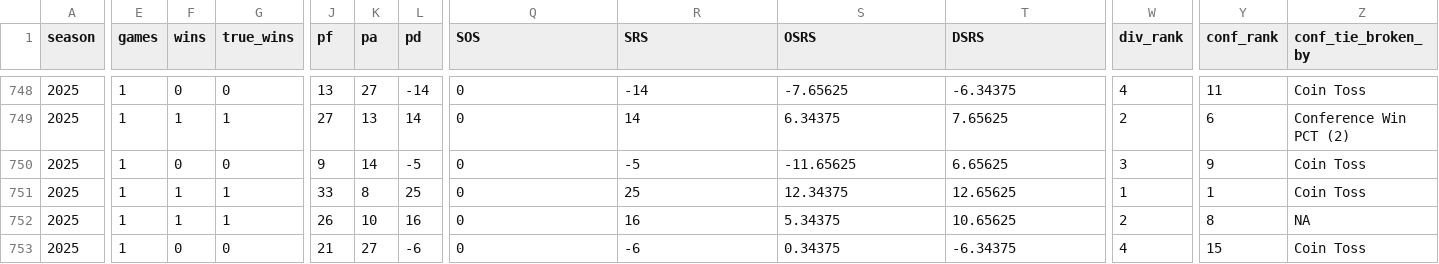
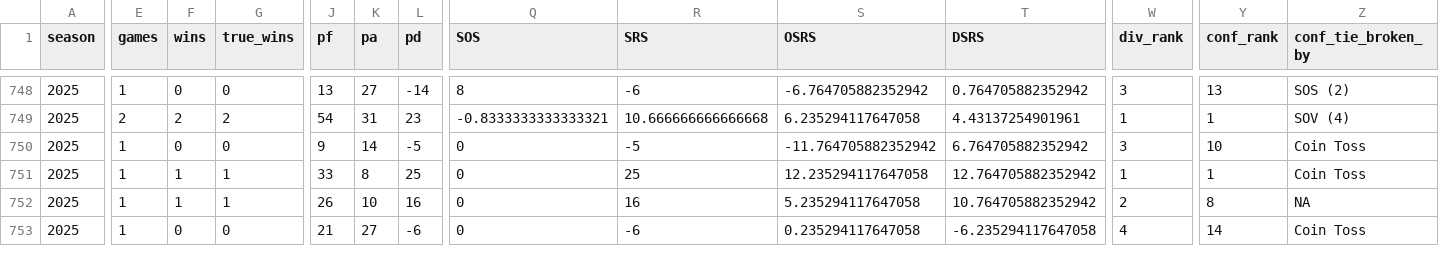
Before and after one commit to TylerPollard410/nflendzonePipeline, a CSV file: artifacts/data-archive/season_standings/season_standings.csv, drawn as a sheet; only a part is shown, gaps mark what is left out; the diff covers the shown part only; the diff names each change by its address in the sheet, - before the commit and + after, or states it on an @@ line.

```diff
--- a/artifacts/data-archive/season_standings/season_standings.csv
+++ b/artifacts/data-archive/season_standings/season_standings.csv
-Q748 (SOS): 0
+Q748 (SOS): 8
-R748 (SRS): -14
+R748 (SRS): -6
-S748 (OSRS): -7.65625
+S748 (OSRS): -6.764705882352942
-T748 (DSRS): -6.34375
+T748 (DSRS): 0.764705882352942
-W748 (div_rank): 4
+W748 (div_rank): 3
-Y748 (conf_rank): 11
+Y748 (conf_rank): 13
-Z748 (conf_tie_broken_by): Coin Toss
+Z748 (conf_tie_broken_by): SOS (2)
-E749 (games): 1
+E749 (games): 2
-F749 (wins): 1
+F749 (wins): 2
-G749 (true_wins): 1
+G749 (true_wins): 2
-J749 (pf): 27
+J749 (pf): 54
-K749 (pa): 13
+K749 (pa): 31
-L749 (pd): 14
+L749 (pd): 23
-Q749 (SOS): 0
+Q749 (SOS): -0.8333333333333321
-R749 (SRS): 14
+R749 (SRS): 10.666666666666668
-S749 (OSRS): 6.34375
+S749 (OSRS): 6.235294117647058
-T749 (DSRS): 7.65625
+T749 (DSRS): 4.43137254901961
-W749 (div_rank): 2
+W749 (div_rank): 1
-Y749 (conf_rank): 6
+Y749 (conf_rank): 1
-Z749 (conf_tie_broken_by): Conference Win PCT (2)
+Z749 (conf_tie_broken_by): SOV (4)
-S750 (OSRS): -11.65625
+S750 (OSRS): -11.764705882352942
-T750 (DSRS): 6.65625
+T750 (DSRS): 6.764705882352942
-Y750 (conf_rank): 9
+Y750 (conf_rank): 10
-S751 (OSRS): 12.34375
+S751 (OSRS): 12.235294117647058
-T751 (DSRS): 12.65625
+T751 (DSRS): 12.764705882352942
-S752 (OSRS): 5.34375
+S752 (OSRS): 5.235294117647058
-T752 (DSRS): 10.65625
+T752 (DSRS): 10.764705882352942
-S753 (OSRS): 0.34375
+S753 (OSRS): 0.235294117647058
-T753 (DSRS): -6.34375
+T753 (DSRS): -6.235294117647058
-Y753 (conf_rank): 15
+Y753 (conf_rank): 14
```
Also changed, not shown: 115 edited cells elsewhere in this file, artifacts/data-archive/elo/elo.csv, artifacts/data-archive/redzone/redzone.csv, 48 other files.
